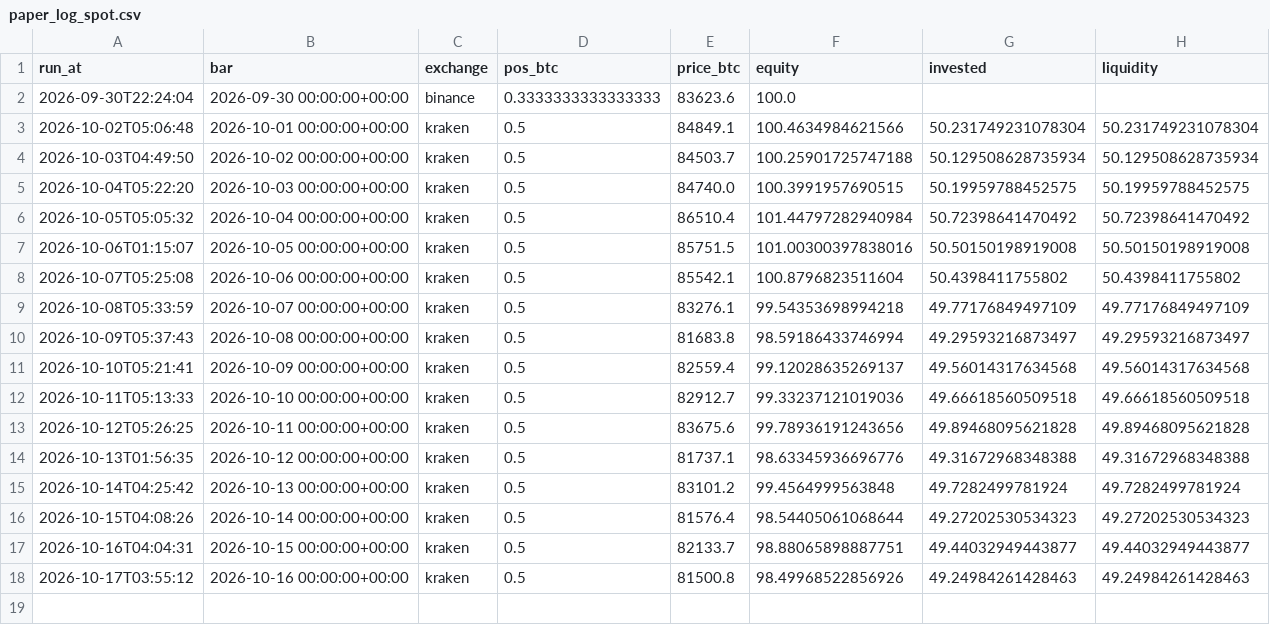
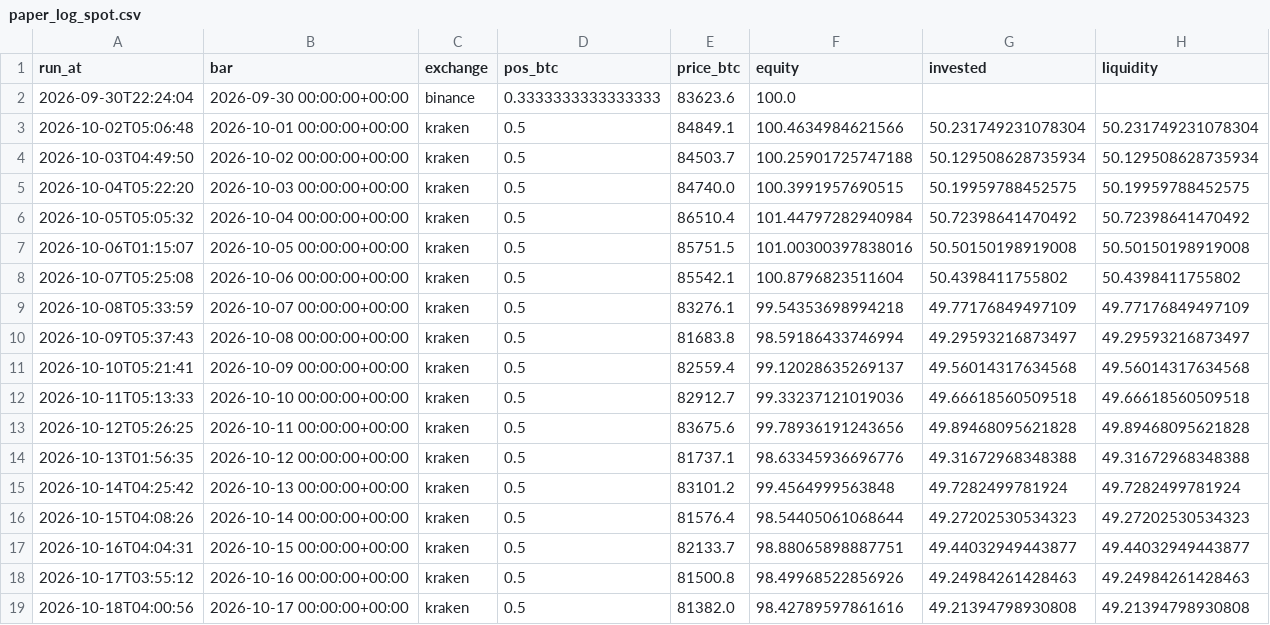
Before and after one commit to adrianf882/quant-trading, a CSV file: experiments/paper_log_spot.csv, drawn as a sheet; the diff names each change by its address in the sheet, - before the commit and + after, or states it on an @@ line.

```diff
--- a/experiments/paper_log_spot.csv
+++ b/experiments/paper_log_spot.csv
+row 19: 2026-10-18T04:00:56 | 2026-10-17 00:00:00+00:00 | kraken | 0.5 | 81382.0 | 98.42789597861616 | 49.21394798930808 | 49.21394798930808
```
Also changed, not shown: experiments/paper_log_carry.csv, experiments/paper_log_futures.csv, 1 other file.
